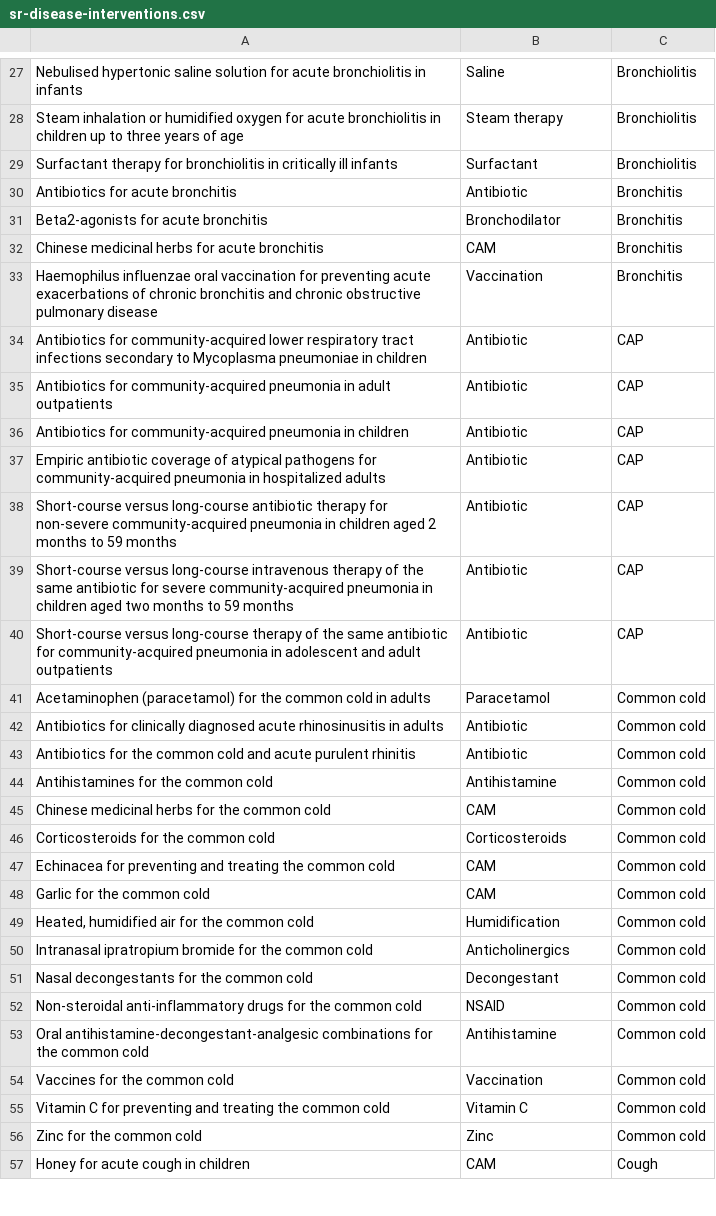
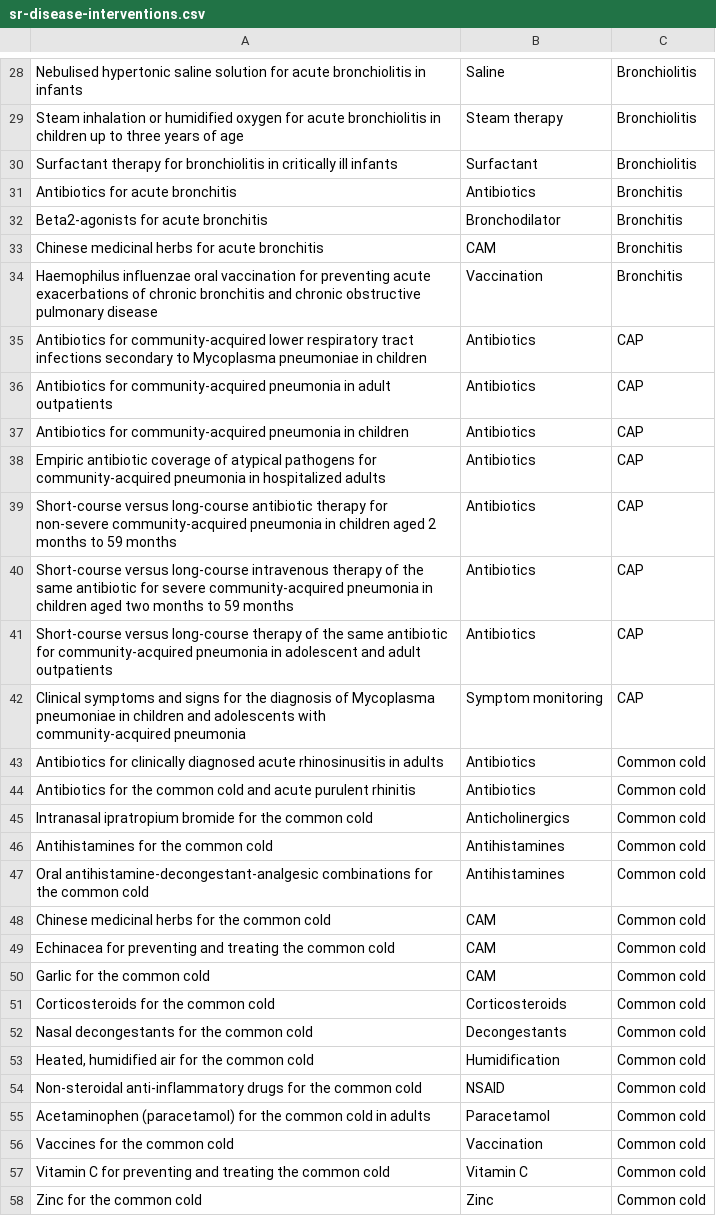
Before and after one commit to CREBP/CREBP-Disease-Treatment, a CSV file: data/sr-disease-interventions.csv, drawn as a sheet; only a part is shown, gaps mark what is left out; the shorter side is filled out with more unchanged rows; the diff covers the shown part only.

Commit message:
Updated dataset and tweaks to generated view

```diff
--- a/data/sr-disease-interventions.csv
+++ b/data/sr-disease-interventions.csv
@@ -30,3 +31,3 @@ Steam inhalation or humidified oxygen for acute bronchiolitis in children up to
 Surfactant therapy for bronchiolitis in critically ill infants,Surfactant,Bronchiolitis
-Antibiotics for acute bronchitis,Antibiotic,Bronchitis
+Antibiotics for acute bronchitis,Antibiotics,Bronchitis
 Beta2-agonists for acute bronchitis,Bronchodilator,Bronchitis
@@ -34,22 +35,23 @@ Chinese medicinal herbs for acute bronchitis,CAM,Bronchitis
 Haemophilus influenzae oral vaccination for preventing acute exacerbations of chronic bronchitis and chronic obstructive pulmonary disease,Vaccination,Bronchitis
-Antibiotics for community-acquired lower respiratory tract infections secondary to Mycoplasma pneumoniae in children,Antibiotic,CAP
-Antibiotics for community-acquired pneumonia in adult outpatients,Antibiotic,CAP
-Antibiotics for community-acquired pneumonia in children,Antibiotic,CAP
-Empiric antibiotic coverage of atypical pathogens for community-acquired pneumonia in hospitalized adults,Antibiotic,CAP
-Short-course versus long-course antibiotic therapy for non-severe community-acquired pneumonia in children aged 2 months to 59 months,Antibiotic,CAP
-Short-course versus long-course intravenous therapy of the same antibiotic for severe community-acquired pneumonia in children aged two months to 59 months,Antibiotic,CAP
-Short-course versus long-course therapy of the same antibiotic for community-acquired pneumonia in adolescent and adult outpatients,Antibiotic,CAP
-Acetaminophen (paracetamol) for the common cold in adults,Paracetamol,Common cold
-Antibiotics for clinically diagnosed acute rhinosinusitis in adults,Antibiotic,Common cold
-Antibiotics for the common cold and acute purulent rhinitis,Antibiotic,Common cold
-Antihistamines for the common cold,Antihistamine,Common cold
+Antibiotics for community-acquired lower respiratory tract infections secondary to Mycoplasma pneumoniae in children,Antibiotics,CAP
+Antibiotics for community-acquired pneumonia in adult outpatients,Antibiotics,CAP
+Antibiotics for community-acquired pneumonia in children,Antibiotics,CAP
+Empiric antibiotic coverage of atypical pathogens for community-acquired pneumonia in hospitalized adults,Antibiotics,CAP
+Short-course versus long-course antibiotic therapy for non-severe community-acquired pneumonia in children aged 2 months to 59 months,Antibiotics,CAP
+Short-course versus long-course intravenous therapy of the same antibiotic for severe community-acquired pneumonia in children aged two months to 59 months,Antibiotics,CAP
+Short-course versus long-course therapy of the same antibiotic for community-acquired pneumonia in adolescent and adult outpatients,Antibiotics,CAP
+Clinical symptoms and signs for the diagnosis of Mycoplasma pneumoniae in children and adolescents with community-acquired pneumonia,Symptom monitoring,CAP
+Antibiotics for clinically diagnosed acute rhinosinusitis in adults,Antibiotics,Common cold
+Antibiotics for the common cold and acute purulent rhinitis,Antibiotics,Common cold
+Intranasal ipratropium bromide for the common cold,Anticholinergics,Common cold
+Antihistamines for the common cold,Antihistamines,Common cold
+Oral antihistamine-decongestant-analgesic combinations for the common cold,Antihistamines,Common cold
 Chinese medicinal herbs for the common cold,CAM,Common cold
-Corticosteroids for the common cold,Corticosteroids,Common cold
 Echinacea for preventing and treating the common cold,CAM,Common cold
 Garlic for the common cold,CAM,Common cold
+Corticosteroids for the common cold,Corticosteroids,Common cold
+Nasal decongestants for the common cold,Decongestants,Common cold
 "Heated, humidified air for the common cold",Humidification,Common cold
-Intranasal ipratropium bromide for the common cold,Anticholinergics,Common cold
-Nasal decongestants for the common cold,Decongestant,Common cold
 Non-steroidal anti-inflammatory drugs for the common cold,NSAID,Common cold
-Oral antihistamine-decongestant-analgesic combinations for the common cold,Antihistamine,Common cold
+Acetaminophen (paracetamol) for the common cold in adults,Paracetamol,Common cold
 Vaccines for the common cold,Vaccination,Common cold
```
Also changed, not shown: 16 added rows, 16 removed rows, 46 moved rows and 15 edited cells elsewhere in this file, 2 other files.
